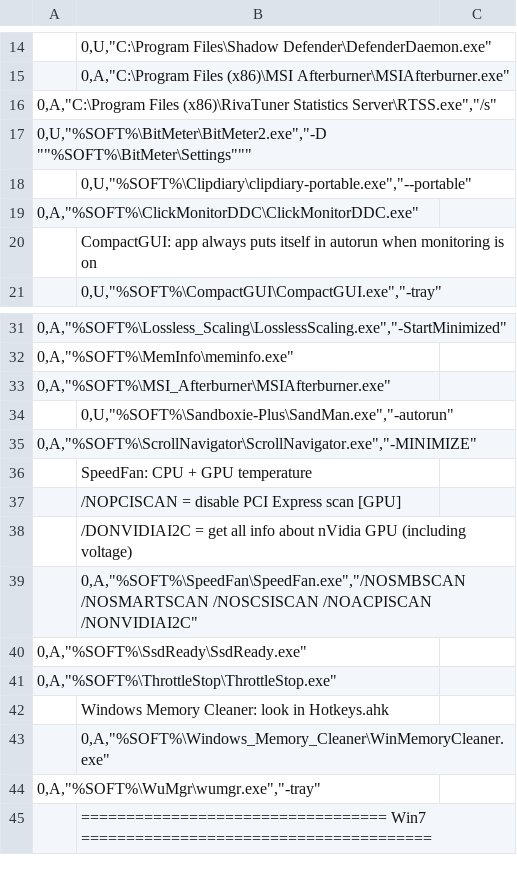
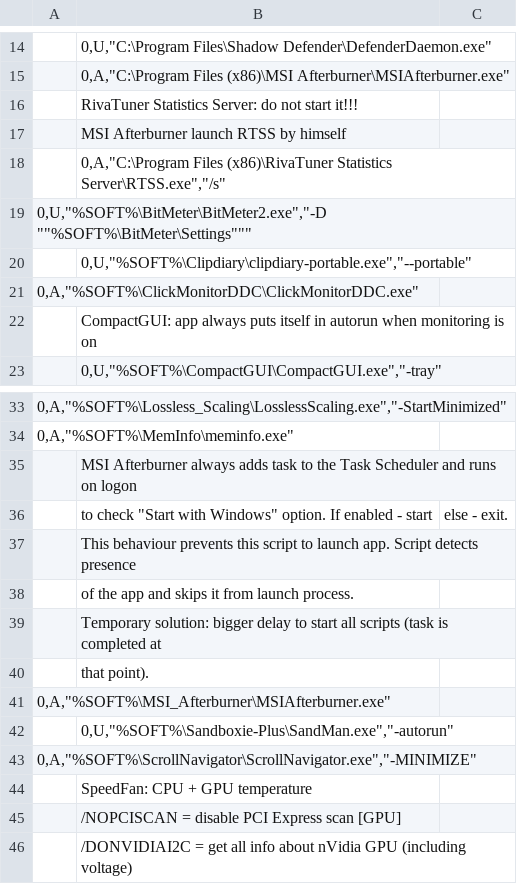
Before and after one commit to kyklish/AutoHotkeyScripts, a CSV file: AutoStart.csv, drawn as a sheet; only a part is shown, gaps mark what is left out; the shorter side is filled out with more unchanged rows; removed rows and columns are numbered as before the commit, all else as after; the diff names each change by its address in the sheet, - before the commit and + after, or states it on an @@ line.

Commit message:
AutoStart.csv - MSI Afterburner, RTSS

```diff
--- a/AutoStart.csv
+++ b/AutoStart.csv
-row 16: 0,A,"C:\Program Files (x86)\RivaTuner Statistics Server\RTSS.exe","/s"
+row 16:  | RivaTuner Statistics Server: do not start it!!!
+row 17:  | MSI Afterburner launch RTSS by himself
+row 18:  | 0,A,"C:\Program Files (x86)\RivaTuner Statistics Server\RTSS.exe","/s"
+row 35:  | MSI Afterburner always adds task to the Task Scheduler and runs on logon
+row 36:  | to check "Start with Windows" option. If enabled - start | else - exit.
+row 37:  | This behaviour prevents this script to launch app. Script detects presence
+row 38:  | of the app and skips it from launch process.
+row 39:  | Temporary solution: bigger delay to start all scripts (task is completed at
+row 40:  | that point).
```
